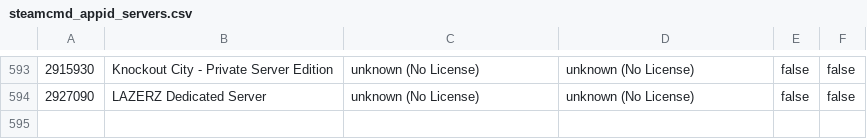
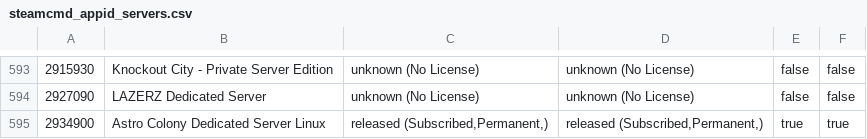
Before and after one commit to dgibbs64/SteamCMD-AppID-List-Servers, a CSV file: steamcmd_appid_servers.csv, drawn as a sheet; only a part is shown, gaps mark what is left out; the diff names each change by its address in the sheet, - before the commit and + after, or states it on an @@ line.

```diff
--- a/steamcmd_appid_servers.csv
+++ b/steamcmd_appid_servers.csv
+row 595: 2934900 | Astro Colony Dedicated Server Linux | released (Subscribed,Permanent,) | released (Subscribed,Permanent,) | true | true
```
Also changed, not shown: steamcmd_appid_servers_linux.csv, steamcmd_appid_servers_windows.csv, 3 other files.
